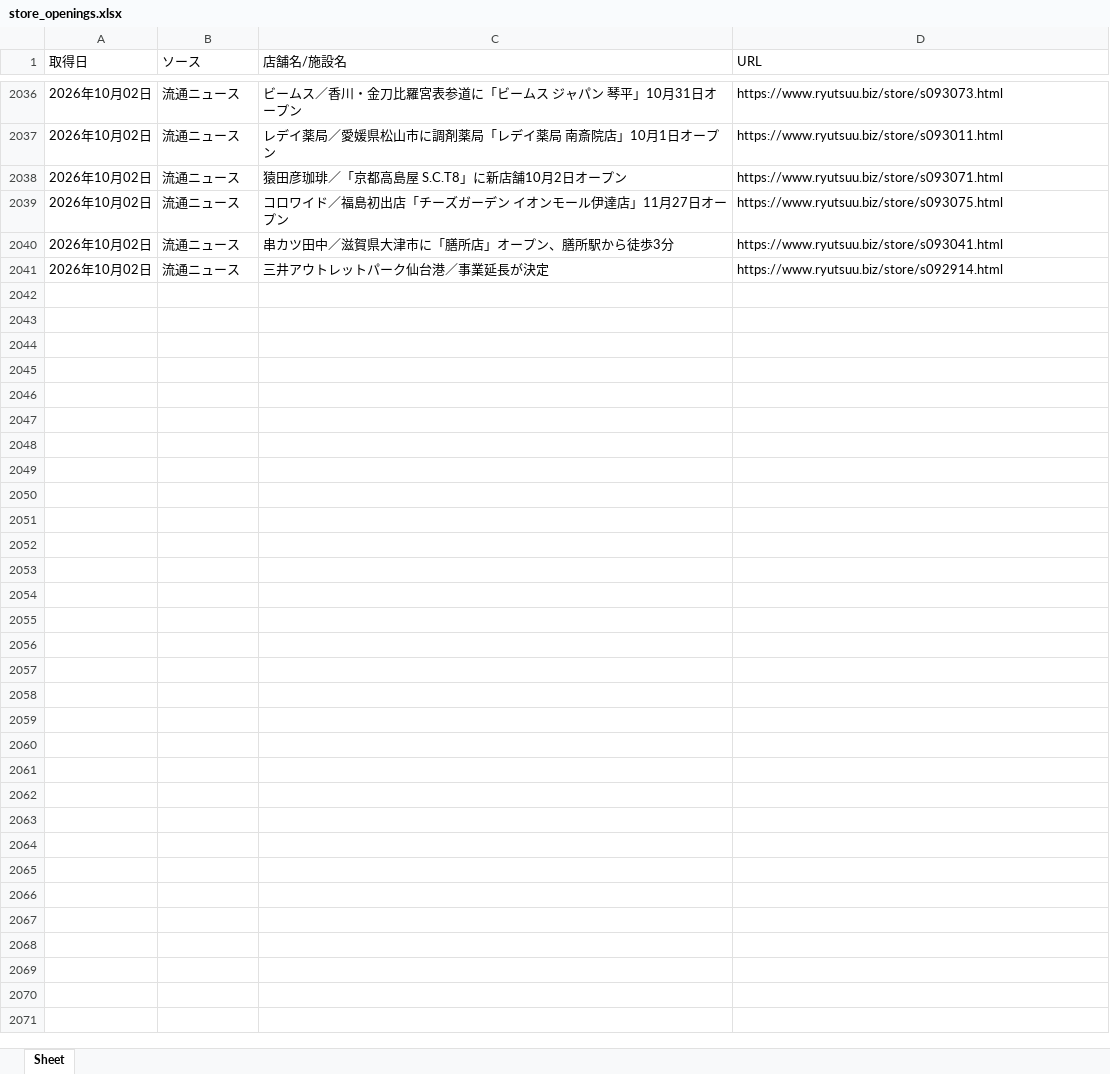
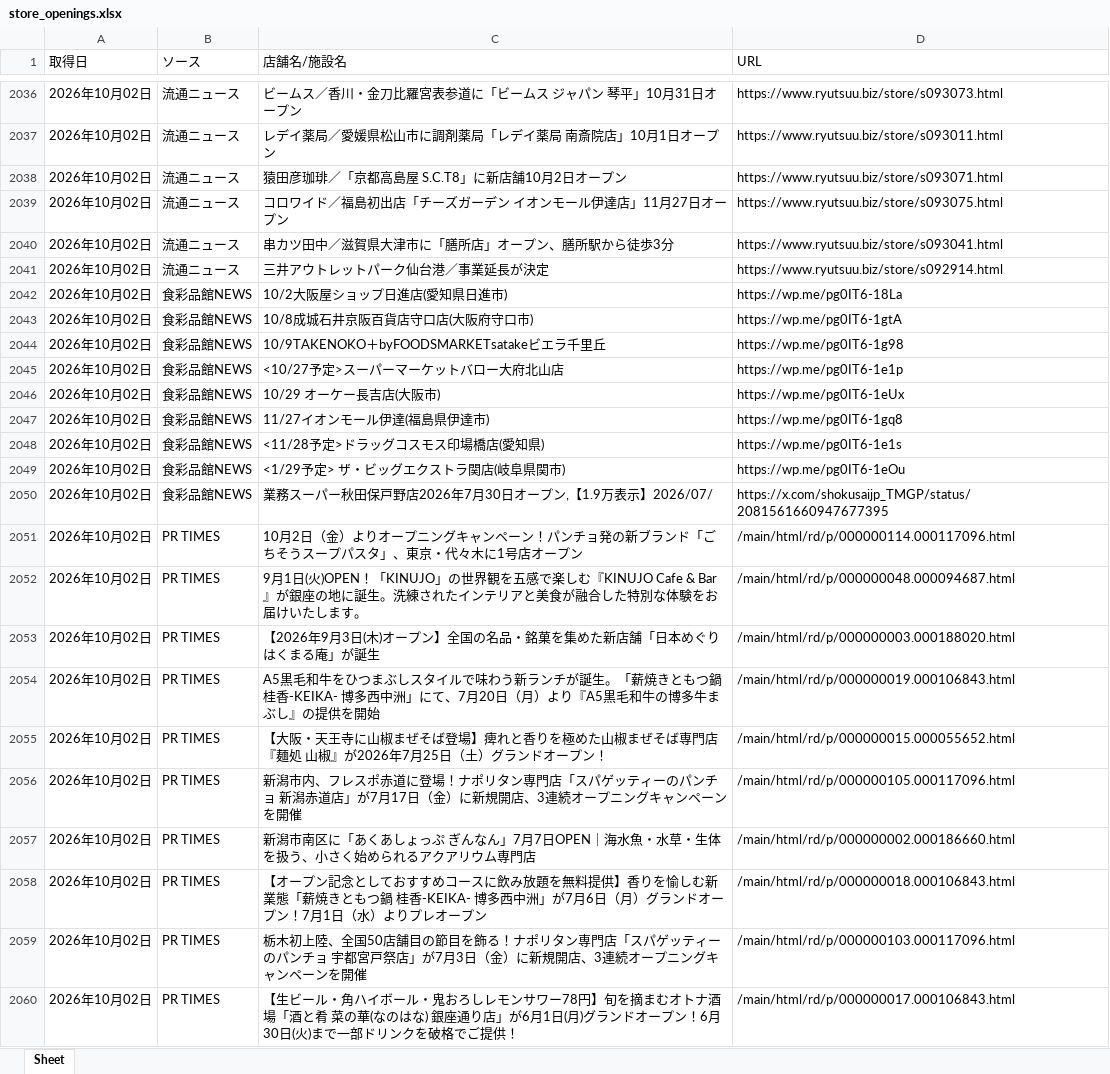
Before and after one commit to yujichan1-hub/newshop_collector, an Excel workbook: data/store_openings.xlsx, sheet Sheet, drawn as a sheet; only a part is shown, gaps mark what is left out; values as stored, in another font and other column widths than the file's, no borders; the diff covers the shown part only; the diff names each change by its address in the sheet, - before the commit and + after, or states it on an @@ line.

```diff
--- a/data/store_openings.xlsx (sheet Sheet)
+++ b/data/store_openings.xlsx (sheet Sheet)
+row 2042: 2026年10月02日 | 食彩品館NEWS | 10/2大阪屋ショップ日進店(愛知県日進市) | https://wp.me/pg0IT6-18La
+row 2043: 2026年10月02日 | 食彩品館NEWS | 10/8成城石井京阪百貨店守口店(大阪府守口市) | https://wp.me/pg0IT6-1gtA
+row 2044: 2026年10月02日 | 食彩品館NEWS | 10/9TAKENOKO＋byFOODSMARKETsatakeビエラ千里丘 | https://wp.me/pg0IT6-1g98
+row 2045: 2026年10月02日 | 食彩品館NEWS | <10/27予定>スーパーマーケットバロー大府北山店 | https://wp.me/pg0IT6-1e1p
+row 2046: 2026年10月02日 | 食彩品館NEWS | 10/29 オーケー長吉店(大阪市) | https://wp.me/pg0IT6-1eUx
+row 2047: 2026年10月02日 | 食彩品館NEWS | 11/27イオンモール伊達(福島県伊達市) | https://wp.me/pg0IT6-1gq8
+row 2048: 2026年10月02日 | 食彩品館NEWS | <11/28予定>ドラッグコスモス印場橋店(愛知県) | https://wp.me/pg0IT6-1e1s
+row 2049: 2026年10月02日 | 食彩品館NEWS | <1/29予定> ザ・ビッグエクストラ関店(岐阜県関市) | https://wp.me/pg0IT6-1eOu
+row 2050: 2026年10月02日 | 食彩品館NEWS | 業務スーパー秋田保戸野店2026年7月30日オープン,【1.9万表示】2026/07/ | https://x.com/shokusaijp_TMGP/status/2081561660947677395
+row 2051: 2026年10月02日 | PR TIMES | 10月2日（金）よりオープニングキャンペーン！パンチョ発の新ブランド「ごちそうスープパスタ」、東京・代々木に1号店オープン | /main/html/rd/p/000000114.000117096.html
+row 2052: 2026年10月02日 | PR TIMES | 9月1日(火)OPEN！「KINUJO」の世界観を五感で楽しむ『KINUJO Cafe & Bar』が銀座の地に誕生。洗練されたインテリアと美食が融合した特別な体験をお届けいたします。 | /main/html/rd/p/000000048.000094687.html
+row 2053: 2026年10月02日 | PR TIMES | 【2026年9月3日(木)オープン】全国の名品・銘菓を集めた新店舗「日本めぐり はくまる庵」が誕生 | /main/html/rd/p/000000003.000188020.html
+row 2054: 2026年10月02日 | PR TIMES | A5黒毛和牛をひつまぶしスタイルで味わう新ランチが誕生。「薪焼きともつ鍋 桂香-KEIKA- 博多西中洲」にて、7月20日（月）より『A5黒毛和牛の博多牛まぶし』の提供を開始 | /main/html/rd/p/000000019.000106843.html
+row 2055: 2026年10月02日 | PR TIMES | 【大阪・天王寺に山椒まぜそば登場】痺れと香りを極めた山椒まぜそば専門店『麺処 山椒』が2026年7月25日（土）グランドオープン！ | /main/html/rd/p/000000015.000055652.html
+row 2056: 2026年10月02日 | PR TIMES | 新潟市内、フレスポ赤道に登場！ナポリタン専門店「スパゲッティーのパンチョ 新潟赤道店」が7月17日（金）に新規開店、3連続オープニングキャンペーンを開催 | /main/html/rd/p/000000105.000117096.html
+row 2057: 2026年10月02日 | PR TIMES | 新潟市南区に「あくあしょっぷ ぎんなん」7月7日OPEN｜海水魚・水草・生体を扱う、小さく始められるアクアリウム専門店 | /main/html/rd/p/000000002.000186660.html
+row 2058: 2026年10月02日 | PR TIMES | 【オープン記念としておすすめコースに飲み放題を無料提供】香りを愉しむ新業態「薪焼きともつ鍋 桂香-KEIKA- 博多西中洲」が7月6日（月）グランドオープン！7月1日（水）よりプレオープン | /main/html/rd/p/000000018.000106843.html
+row 2059: 2026年10月02日 | PR TIMES | 栃木初上陸、全国50店舗目の節目を飾る！ナポリタン専門店「スパゲッティーのパンチョ 宇都宮戸祭店」が7月3日（金）に新規開店、3連続オープニングキャンペーンを開催 | /main/html/rd/p/000000103.000117096.html
+row 2060: 2026年10月02日 | PR TIMES | 【生ビール・角ハイボール・鬼おろしレモンサワー78円】旬を摘まむオトナ酒場「酒と肴 菜の華(なのはな) 銀座通り店」が6月1日(月)グランドオープン！6月30日(火)まで一部ドリンクを破格でご提供！ | /main/html/rd/p/000000017.000106843.html
```
Also changed, not shown: 50 added rows elsewhere in this sheet, 1 other file.
